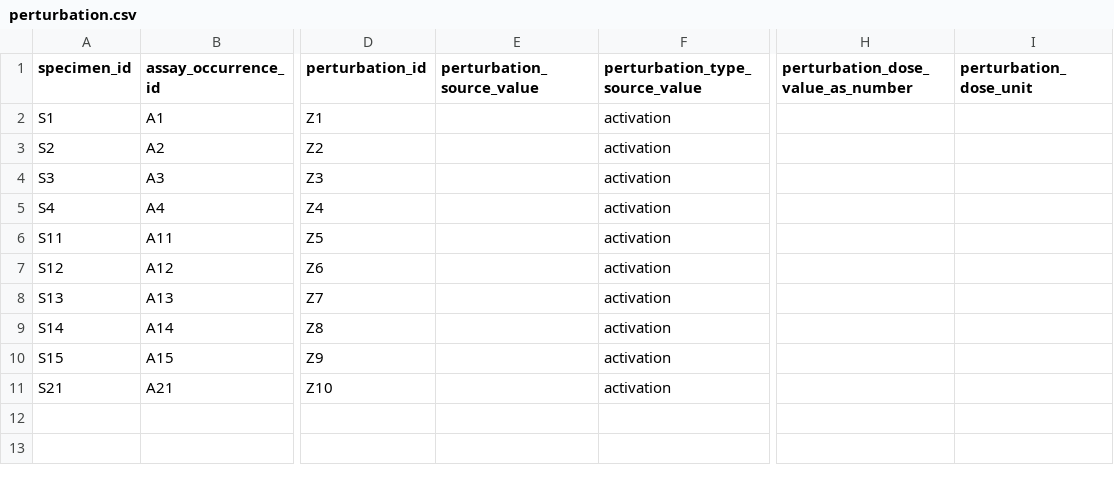
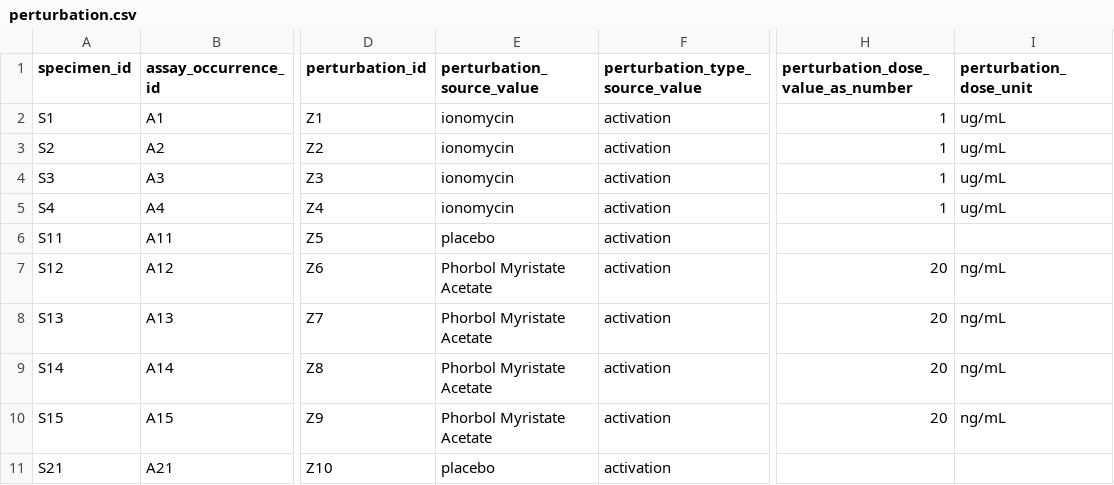
Before and after one commit to NCBI-Codeathons/OMOPOmics, a CSV file: OMOP_tables/perturbation.csv, drawn as a sheet; only a part is shown, gaps mark what is left out; the diff names each change by its address in the sheet, - before the commit and + after, or states it on an @@ line.

Commit message:
finish perturbation table

```diff
--- a/OMOP_tables/perturbation.csv
+++ b/OMOP_tables/perturbation.csv
-E2:E5 (perturbation_source_value): (empty)
+E2:E5 (perturbation_source_value): ionomycin
-H2:H5: (empty)
+H2:H5: 1
-I2:I5 (perturbation_dose_unit): (empty)
+I2:I5 (perturbation_dose_unit): ug/mL
-E6 (perturbation_source_value): (empty)
+E6 (perturbation_source_value): placebo
-E7:E10 (perturbation_source_value): (empty)
+E7:E10 (perturbation_source_value): Phorbol Myristate Acetate
-H7:H10: (empty)
+H7:H10: 20
-I7:I10 (perturbation_dose_unit): (empty)
+I7:I10 (perturbation_dose_unit): ng/mL
-E11 (perturbation_source_value): (empty)
+E11 (perturbation_source_value): placebo
```
